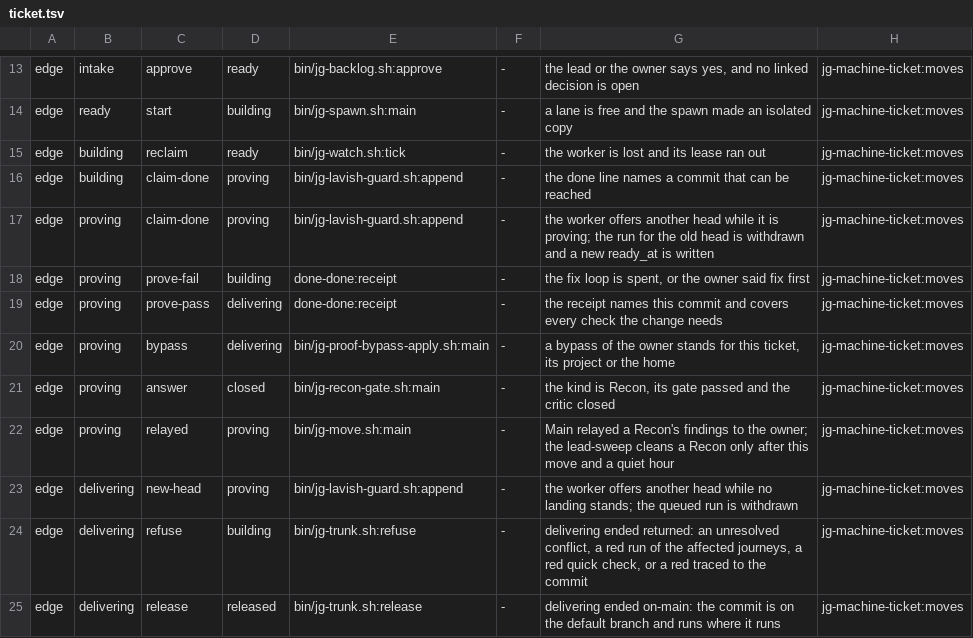
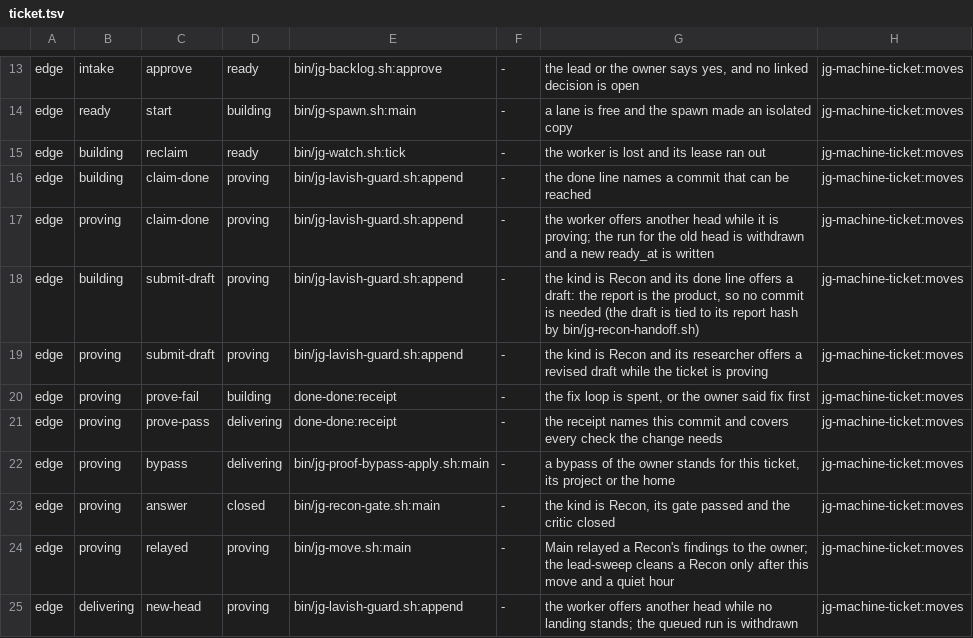
Before and after one commit to umeranjum17/juggernaut, a TSV file: core/machines/tables/ticket.tsv, drawn as a sheet; only a part is shown, gaps mark what is left out; the shorter side is filled out with more unchanged rows.

Commit message:
jgp-r5a-s2: Critic tickets and draft submit: bin/jg-recon-handoff.sh assign names the critic ticket for a draft (it survives a restart, only that critic's verdict counts, a revise retires it); a scout's done line makes the move submit-draft with no commit; the proving table declares the quick and standard Recon paths
Ticket: jgp-r5a-s2

```diff
--- a/core/machines/tables/ticket.tsv
+++ b/core/machines/tables/ticket.tsv
@@ -17,2 +17,4 @@ edge	building	claim-done	proving	bin/jg-lavish-guard.sh:append	-	the done line n
 edge	proving	claim-done	proving	bin/jg-lavish-guard.sh:append	-	the worker offers another head while it is proving; the run for the old head is withdrawn and a new ready_at is written	jg-machine-ticket:moves
+edge	building	submit-draft	proving	bin/jg-lavish-guard.sh:append	-	the kind is Recon and its done line offers a draft: the report is the product, so no commit is needed (the draft is tied to its report hash by bin/jg-recon-handoff.sh)	jg-machine-ticket:moves
+edge	proving	submit-draft	proving	bin/jg-lavish-guard.sh:append	-	the kind is Recon and its researcher offers a revised draft while the ticket is proving	jg-machine-ticket:moves
 edge	proving	prove-fail	building	done-done:receipt	-	the fix loop is spent, or the owner said fix first	jg-machine-ticket:moves
```
Also changed, not shown: core/machines/tables/proving.tsv, core/machines/tables/recon.tsv, 13 other files.
